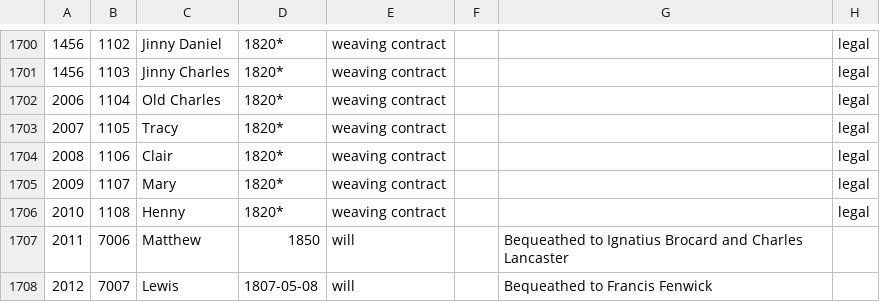
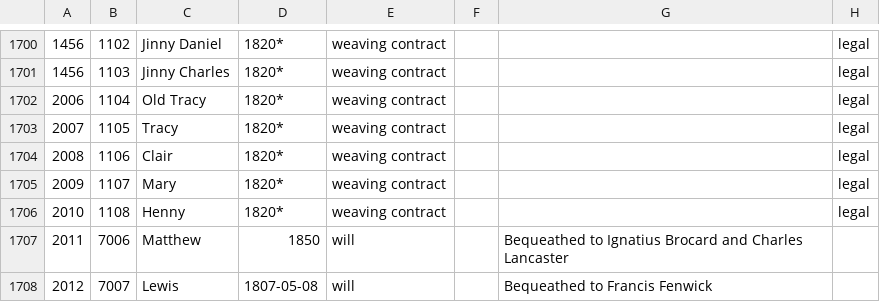
Before and after one commit to sharonmleon/JPPData, a CSV file: Events/Events-master.csv, drawn as a sheet; only a part is shown, gaps mark what is left out; the diff names each change by its address in the sheet, - before the commit and + after, or states it on an @@ line.

Commit message:
Freedom suits and Runaway events

```diff
--- a/Events/Events-master.csv
+++ b/Events/Events-master.csv
-C1702: Old Charles
+C1702: Old Tracy
```
Also changed, not shown: Events/SalePurchaseManumission-Events-20190308.csv, 25 other files.
